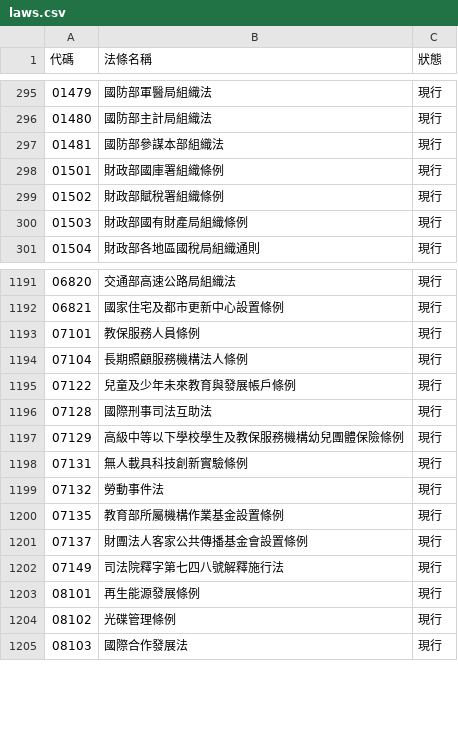
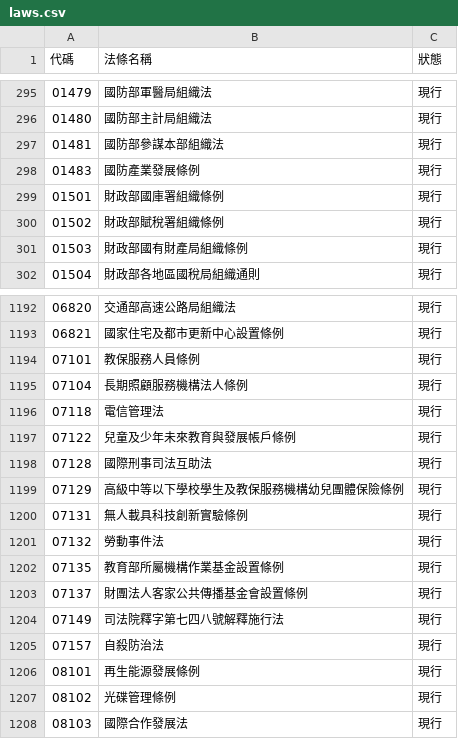
Before and after one commit to ronnywang/twlaw, a CSV file: laws.csv, drawn as a sheet; only a part is shown, gaps mark what is left out.

```diff
--- a/laws.csv
+++ b/laws.csv
@@ -297,2 +297,3 @@
 01481,國防部參謀本部組織法,現行
+01483,國防產業發展條例,現行
 01501,財政部國庫署組織條例,現行
@@ -1194,2 +1195,3 @@
 07104,長期照顧服務機構法人條例,現行
+07118,電信管理法,現行
 07122,兒童及少年未來教育與發展帳戶條例,現行
@@ -1202,2 +1204,3 @@
 07149,司法院釋字第七四八號解釋施行法,現行
+07157,自殺防治法,現行
 08101,再生能源發展條例,現行
```
Also changed, not shown: laws-category.csv, laws-versions.csv.
